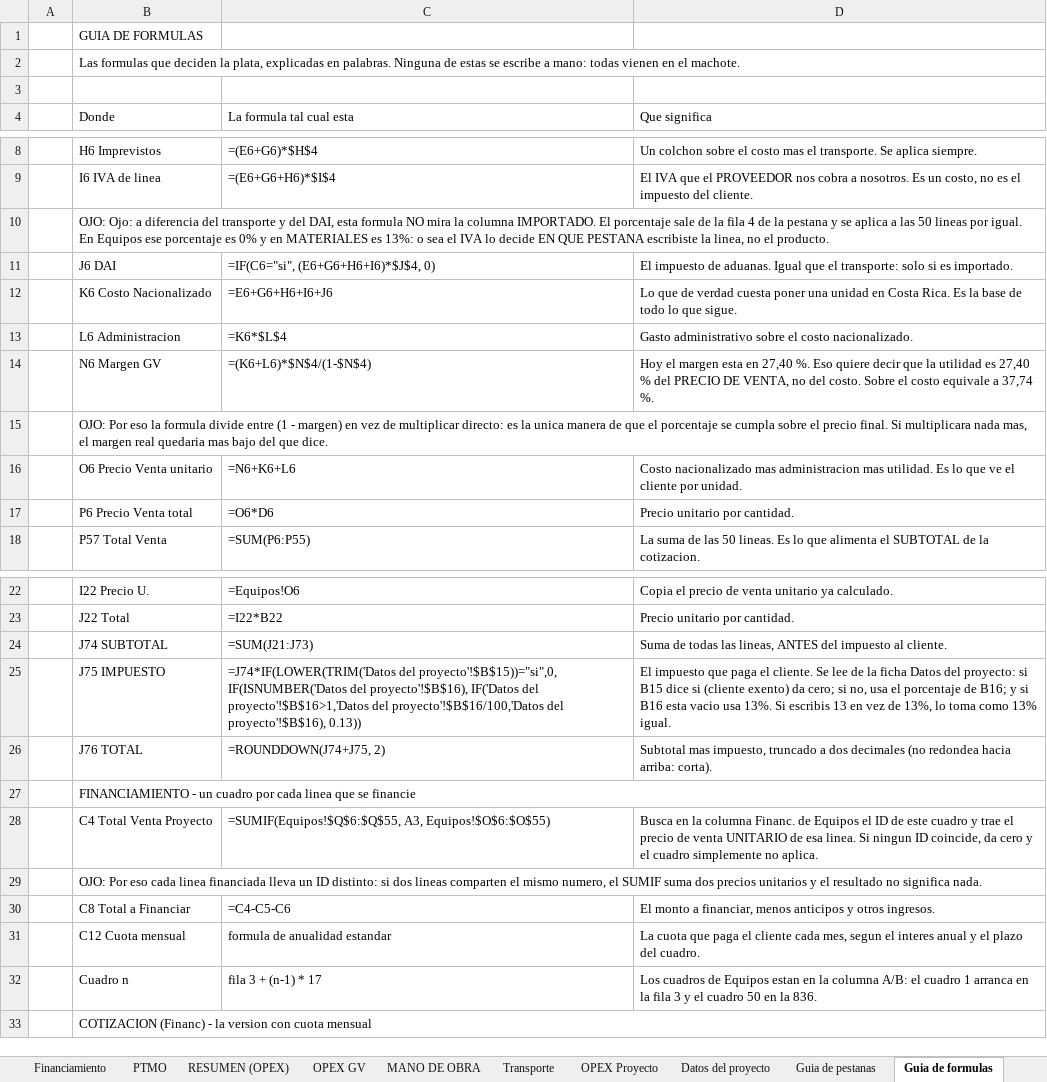
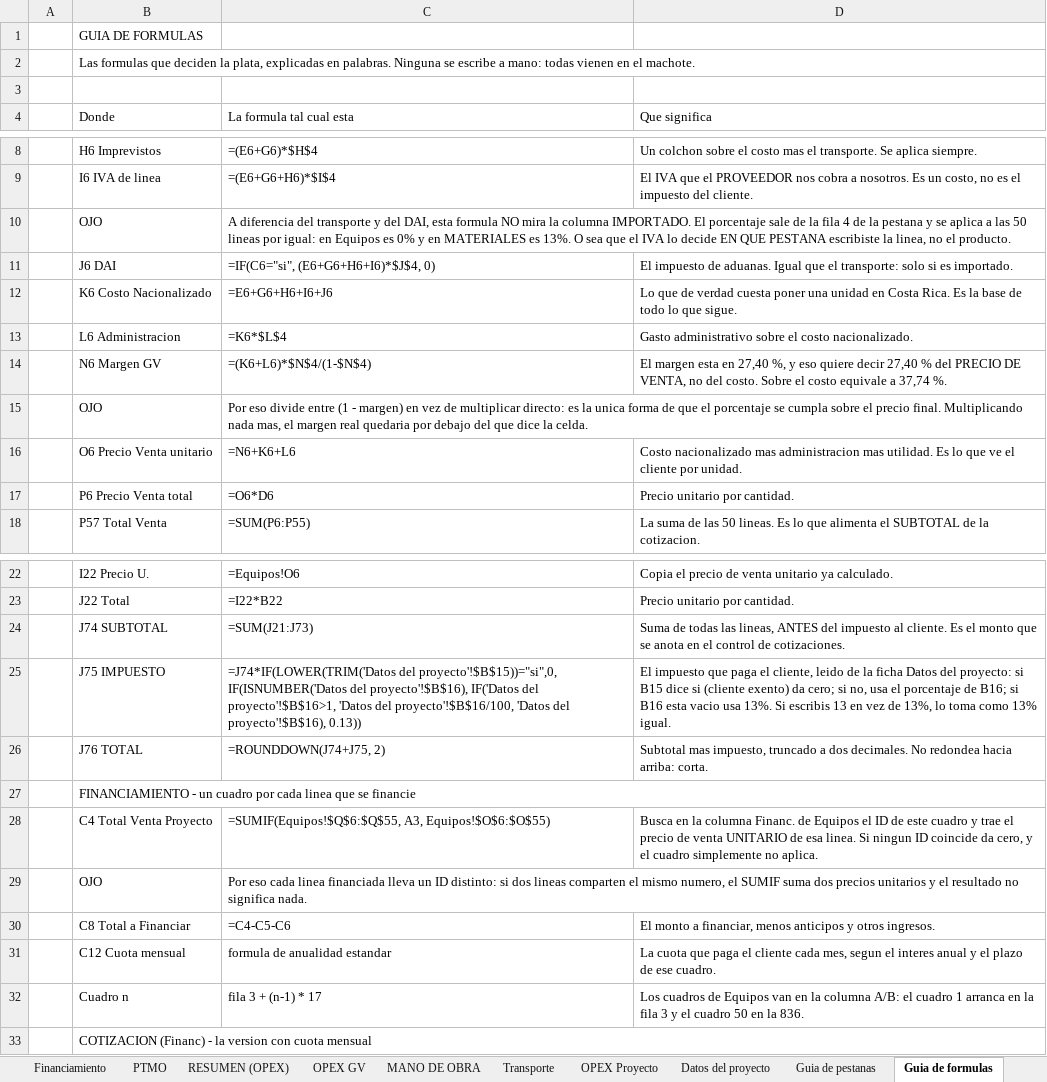
Before and after one commit to frosalesvision/Preventa-Automation, an Excel workbook: plugin-preventa/skills/armar-cotizacion/references/Machote Matriz y oferta.xlsx, sheet Guia de formulas, drawn as a sheet; only a part is shown, gaps mark what is left out; values as stored, in another font and other column widths than the file's, no cell formats; removed rows and columns are numbered as before the commit, all else as after; the diff covers the shown part only; the diff names each change by its address in the sheet, - before the commit and + after, or states it on an @@ line.

```diff
--- a/plugin-preventa/skills/armar-cotizacion/references/Machote Matriz y oferta.xlsx (sheet Guia de formulas)
+++ b/plugin-preventa/skills/armar-cotizacion/references/Machote Matriz y oferta.xlsx (sheet Guia de formulas)
-B2 (Donde): …palabras. Ninguna de estas se escribe…
+B2 (Donde): …palabras. Ninguna se escribe…
-row 10:  | OJO: Ojo: a diferencia del transporte y del DAI, esta formula NO mira la columna IMPORTADO. El porcentaje sale de la fila 4 de la pestana y se aplica a las 50 lineas por igual. En Equipos ese porcentaje es 0% y en MATERIALES es 13%: o sea el IVA lo decide EN QUE PESTANA escribiste la linea, no el producto.
+row 10:  | OJO | A diferencia del transporte y del DAI, esta formula NO mira la columna IMPORTADO. El porcentaje sale de la fila 4 de la pestana y se aplica a las 50 lineas por igual: en Equipos es 0% y en MATERIALES es 13%. O sea que el IVA lo decide EN QUE PESTANA escribiste la linea, no el producto.
-D14 (Que significa): Hoy el margen esta en 27,40 %. Eso quiere decir que la utilidad es 27,40 %…
+D14 (Que significa): El margen esta en 27,40 %, y eso quiere decir 27,40 %…
-row 15:  | OJO: Por eso la formula divide entre (1 - margen) en vez de multiplicar directo: es la unica manera de que el porcentaje se cumpla sobre el precio final. Si multiplicara nada mas, el margen real quedaria mas bajo del que dice.
+row 15:  | OJO | Por eso divide entre (1 - margen) en vez de multiplicar directo: es la unica forma de que el porcentaje se cumpla sobre el precio final. Multiplicando nada mas, el margen real quedaria por debajo del que dice la celda.
-D24 (Que significa): …al cliente.
+D24 (Que significa): …al cliente. Es el monto que se anota en el control de cotizaciones.
-C25 (La formula tal cual esta): …IF('Datos del proyecto'!$B$16>1,'Datos del proyecto'!$B$16/100,'Datos del proyecto'!$B$16),…
+C25 (La formula tal cual esta): …IF('Datos del proyecto'!$B$16>1, 'Datos del proyecto'!$B$16/100, 'Datos del proyecto'!$B$16),…
-D25 (Que significa): …paga el cliente. Se lee de la ficha Datos del proyecto: si B15 dice si (cliente exento) da cero; si no, usa el porcentaje de B16; y si B16…
+D25 (Que significa): …paga el cliente, leido de la ficha Datos del proyecto: si B15 dice si (cliente exento) da cero; si no, usa el porcentaje de B16; si B16…
-D26 (Que significa): …a dos decimales (no redondea hacia arriba: corta).
+D26 (Que significa): …a dos decimales. No redondea hacia arriba: corta.
-D28 (Que significa): …ningun ID coincide, da cero y el…
+D28 (Que significa): …ningun ID coincide da cero, y el…
-row 29:  | OJO: Por eso cada linea financiada lleva un ID distinto: si dos lineas comparten el mismo numero, el SUMIF suma dos precios unitarios y el resultado no significa nada.
+row 29:  | OJO | Por eso cada linea financiada lleva un ID distinto: si dos lineas comparten el mismo numero, el SUMIF suma dos precios unitarios y el resultado no significa nada.
-D31 (Que significa): …el plazo del cuadro.
+D31 (Que significa): …el plazo de ese cuadro.
-D32 (Que significa): …de Equipos estan en la…
+D32 (Que significa): …de Equipos van en la…
```
Also changed, not shown: 1 added row, 1 removed row and 3 edited cells elsewhere in this sheet, sheet LEEME, sheet Guia de pestanas, other sheet tabs, cell formats.
